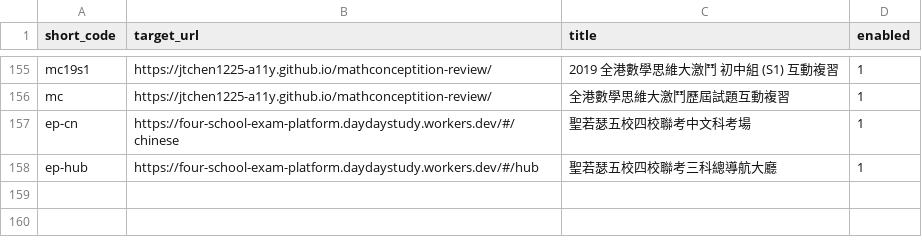
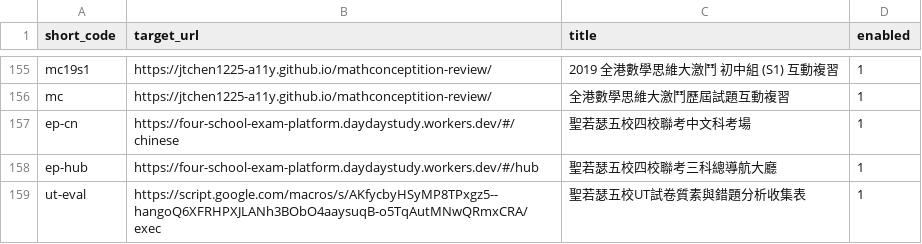
Before and after one commit to jtchen1225-a11y/daydaystudy-short-url, a CSV file: links.csv, drawn as a sheet; only a part is shown, gaps mark what is left out.

Commit message:
feat: 手動新增短網址 /ut-eval

```diff
--- a/links.csv
+++ b/links.csv
@@ -158 +158,2 @@ ep-cn,https://four-school-exam-platform.daydaystudy.workers.dev/#/chinese,聖若
 ep-hub,https://four-school-exam-platform.daydaystudy.workers.dev/#/hub,聖若瑟五校四校聯考三科總導航大廳,1
+ut-eval,https://script.google.com/macros/s/AKfycbyHSyMP8TPxgz5--hangoQ6XFRHPXJLANh3BObO4aaysuqB-o5TqAutMNwQRmxCRA/exec,聖若瑟五校UT試卷質素與錯題分析收集表,1
```
